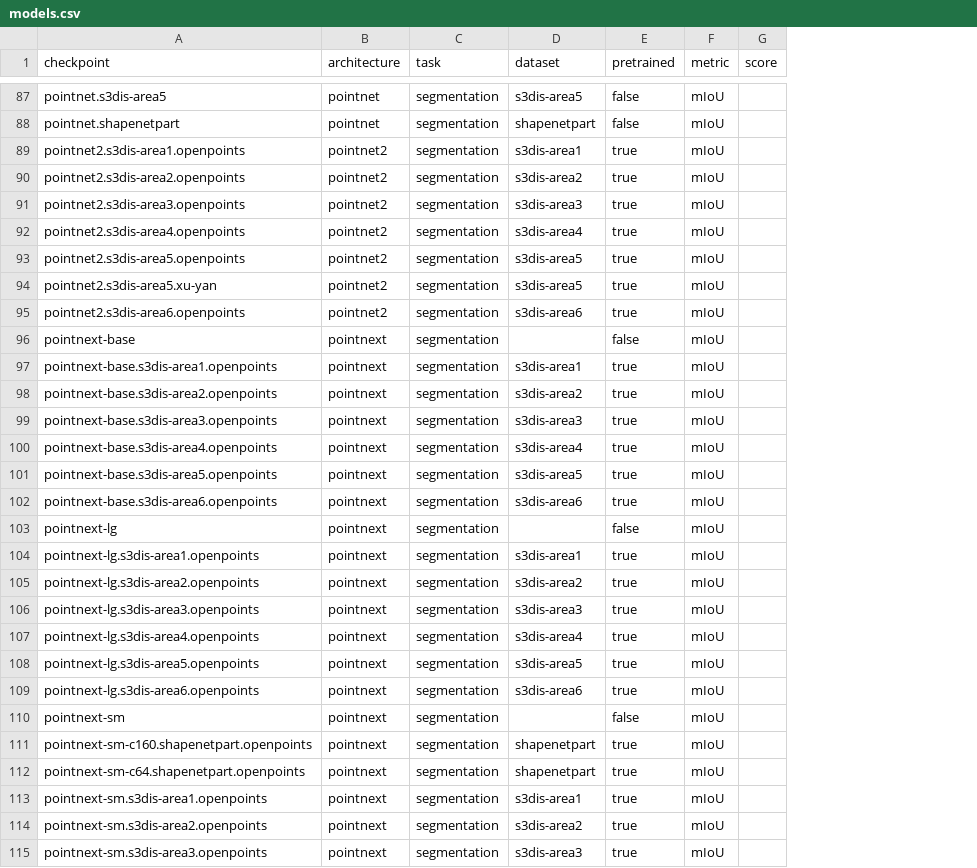
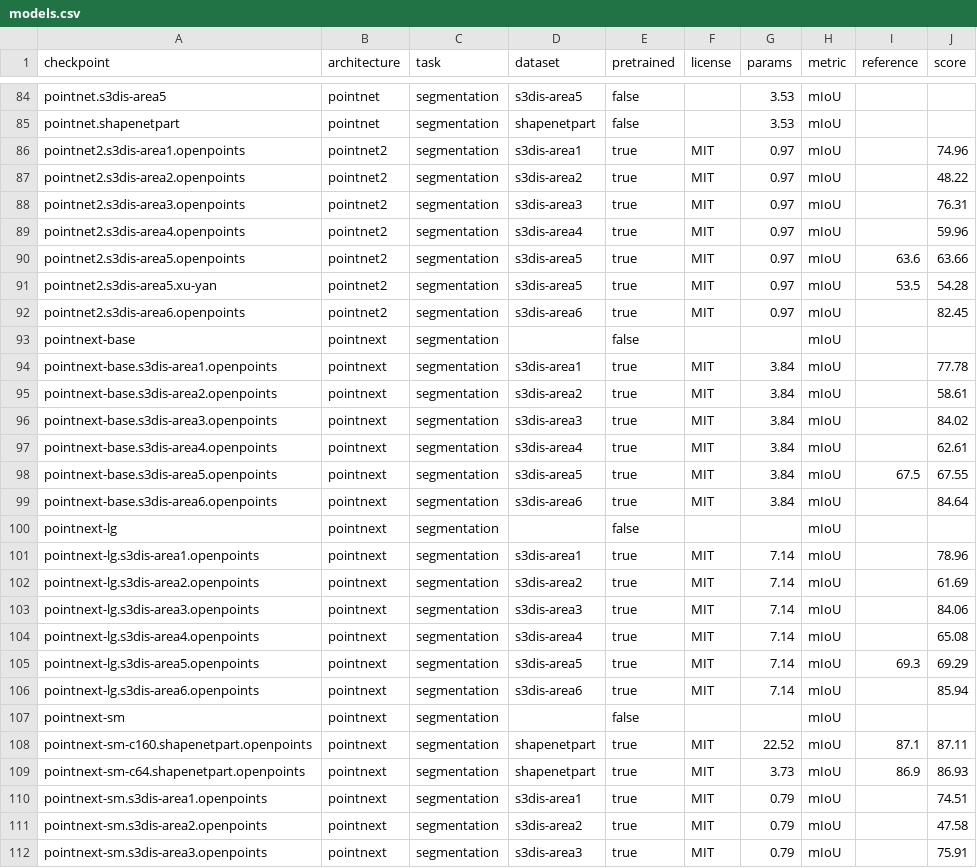
Before and after one commit to arthurdjn/pytorch-pointcloud, a CSV file: docs/data/models.csv, drawn as a sheet; only a part is shown, gaps mark what is left out; addresses are those after the commit; the diff covers the shown part only; the diff names each change by its address in the sheet, - before the commit and + after, or states it on an @@ line.

```diff
--- a/docs/data/models.csv
+++ b/docs/data/models.csv
+column F (license), rows 86-112: MIT | MIT | MIT | MIT | MIT | MIT | MIT |  | MIT | MIT | MIT | MIT | MIT | MIT |  | MIT | MIT | MIT | MIT | MIT | MIT |  | MIT | MIT | MIT | MIT | MIT
+column G (params), rows 84-112: 3.53 | 3.53 | 0.97 | 0.97 | 0.97 | 0.97 | 0.97 | 0.97 | 0.97 |  | 3.84 | 3.84 | 3.84 | 3.84 | 3.84 | 3.84 |  | 7.14 | 7.14 | 7.14 | 7.14 | 7.14 | 7.14 |  | 22.52 | 3.73 | 0.79 | 0.79 | 0.79
+column I (reference), rows 90-109: 63.6 | 53.5 |  |  |  |  |  |  | 67.5 |  |  |  |  |  |  | 69.3 |  |  | 87.1 | 86.9
-J86 (score): (empty)
+J86 (score): 74.96
-J87 (score): (empty)
+J87 (score): 48.22
-J88 (score): (empty)
+J88 (score): 76.31
-J89 (score): (empty)
+J89 (score): 59.96
-J90 (score): (empty)
+J90 (score): 63.66
-J91 (score): (empty)
+J91 (score): 54.28
-J92 (score): (empty)
+J92 (score): 82.45
-J94 (score): (empty)
+J94 (score): 77.78
-J95 (score): (empty)
+J95 (score): 58.61
-J96 (score): (empty)
+J96 (score): 84.02
-J97 (score): (empty)
+J97 (score): 62.61
-J98 (score): (empty)
+J98 (score): 67.55
-J99 (score): (empty)
+J99 (score): 84.64
-J101 (score): (empty)
+J101 (score): 78.96
-J102 (score): (empty)
+J102 (score): 61.69
-J103 (score): (empty)
+J103 (score): 84.06
-J104 (score): (empty)
+J104 (score): 65.08
-J105 (score): (empty)
+J105 (score): 69.29
-J106 (score): (empty)
+J106 (score): 85.94
-J108 (score): (empty)
+J108 (score): 87.11
-J109 (score): (empty)
+J109 (score): 86.93
-J110 (score): (empty)
+J110 (score): 74.51
-J111 (score): (empty)
+J111 (score): 47.58
-J112 (score): (empty)
+J112 (score): 75.91
```
Also changed, not shown: 3 removed rows and 67 edited cells elsewhere in this file, 20 other files.
